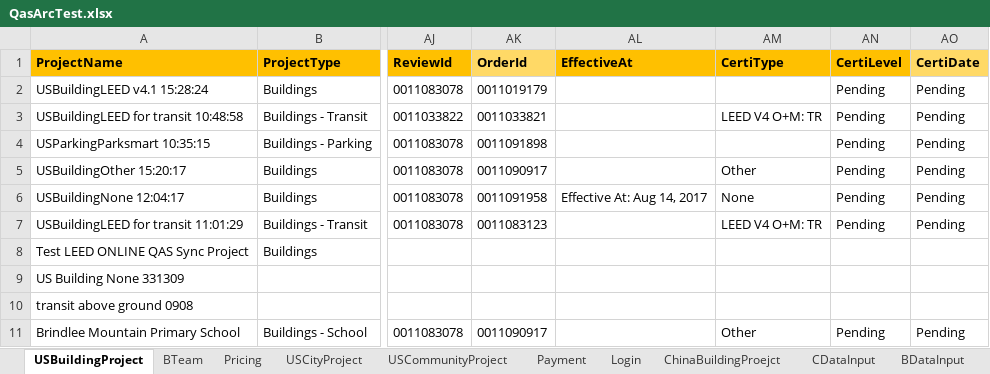
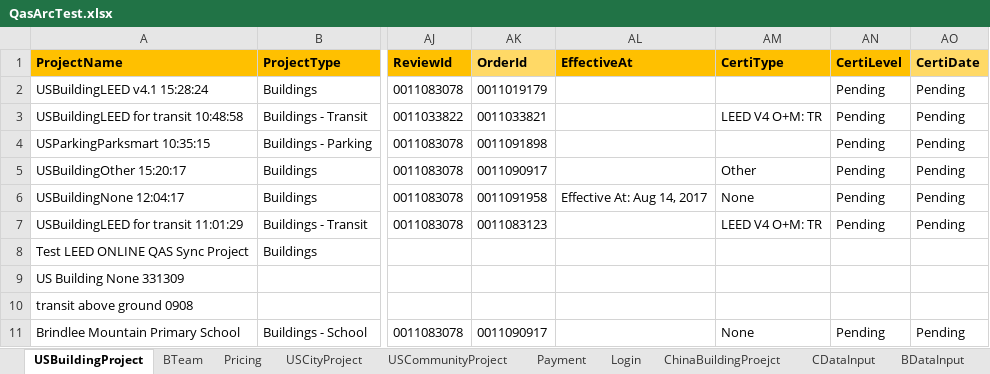
Before and after one commit to saurav1501/AutomationArc, an Excel workbook: AutomationArc/ARCDataTemplete/QasArcTest.xlsx, sheet USBuildingProject, drawn as a sheet; only a part is shown, gaps mark what is left out; values as stored, in another font and other column widths than the file's, no borders; the diff names each change by its address in the sheet, - before the commit and + after, or states it on an @@ line.

Commit message:
City LEED

```diff
--- a/AutomationArc/ARCDataTemplete/QasArcTest.xlsx (sheet USBuildingProject)
+++ b/AutomationArc/ARCDataTemplete/QasArcTest.xlsx (sheet USBuildingProject)
-AM11 (CertiType): Other
+AM11 (CertiType): None
```
Also changed, not shown: 7 other files.
